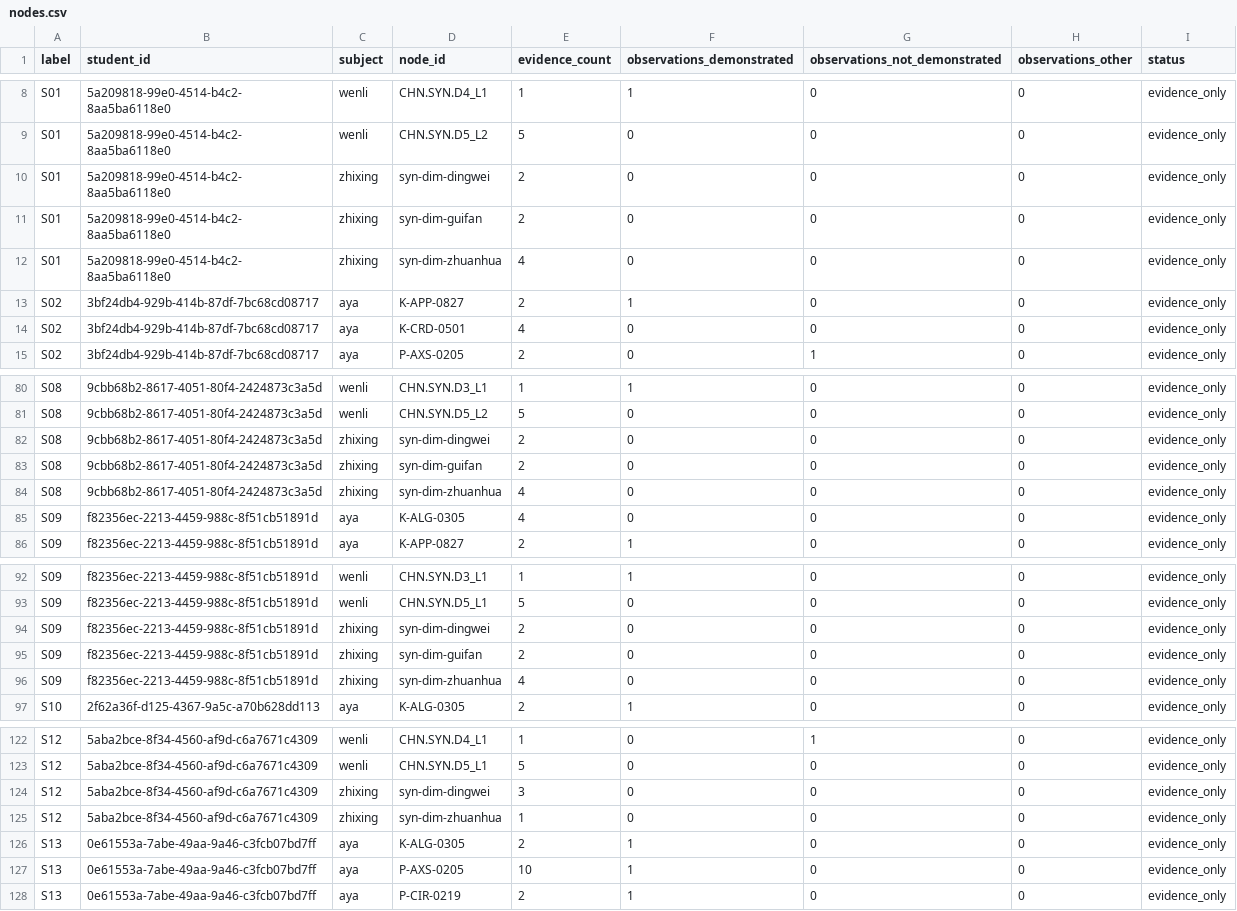
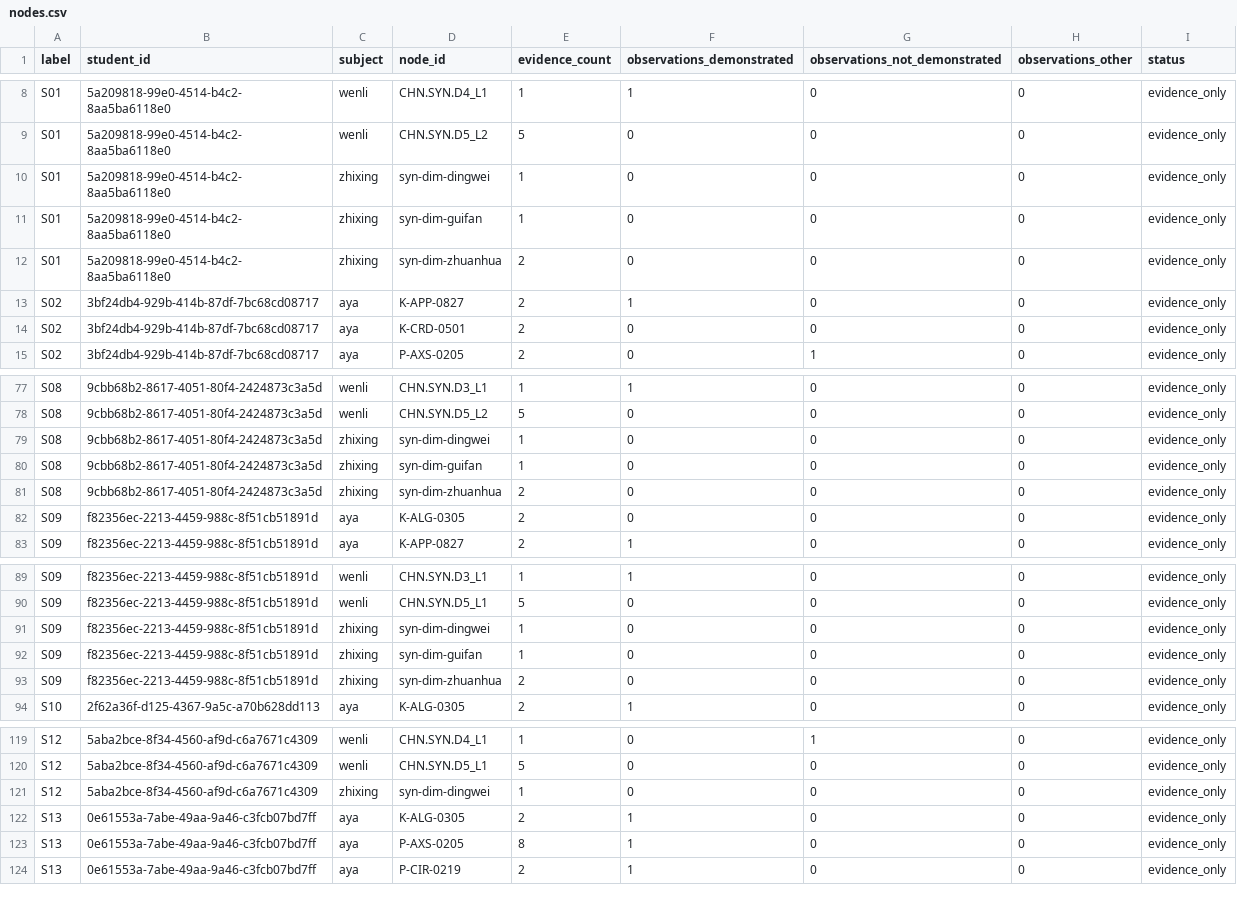
Before and after one commit to zeemen/starbuddy, a CSV file: tools/e2e-cohort/sample/nodes.csv, drawn as a sheet; only a part is shown, gaps mark what is left out; the diff covers the shown part only.

```diff
--- a/tools/e2e-cohort/sample/nodes.csv
+++ b/tools/e2e-cohort/sample/nodes.csv
@@ -9,7 +9,7 @@ S01,5a209818-99e0-4514-b4c2-8aa5ba6118e0,wenli,CHN.SYN.D4_L1,1,1,0,0,evidence_on
 S01,5a209818-99e0-4514-b4c2-8aa5ba6118e0,wenli,CHN.SYN.D5_L2,5,0,0,0,evidence_only
-S01,5a209818-99e0-4514-b4c2-8aa5ba6118e0,zhixing,syn-dim-dingwei,2,0,0,0,evidence_only
-S01,5a209818-99e0-4514-b4c2-8aa5ba6118e0,zhixing,syn-dim-guifan,2,0,0,0,evidence_only
-S01,5a209818-99e0-4514-b4c2-8aa5ba6118e0,zhixing,syn-dim-zhuanhua,4,0,0,0,evidence_only
+S01,5a209818-99e0-4514-b4c2-8aa5ba6118e0,zhixing,syn-dim-dingwei,1,0,0,0,evidence_only
+S01,5a209818-99e0-4514-b4c2-8aa5ba6118e0,zhixing,syn-dim-guifan,1,0,0,0,evidence_only
+S01,5a209818-99e0-4514-b4c2-8aa5ba6118e0,zhixing,syn-dim-zhuanhua,2,0,0,0,evidence_only
 S02,3bf24db4-929b-414b-87df-7bc68cd08717,aya,K-APP-0827,2,1,0,0,evidence_only
-S02,3bf24db4-929b-414b-87df-7bc68cd08717,aya,K-CRD-0501,4,0,0,0,evidence_only
+S02,3bf24db4-929b-414b-87df-7bc68cd08717,aya,K-CRD-0501,2,0,0,0,evidence_only
 S02,3bf24db4-929b-414b-87df-7bc68cd08717,aya,P-AXS-0205,2,0,1,0,evidence_only
@@ -81,6 +78,6 @@ S08,9cbb68b2-8617-4051-80f4-2424873c3a5d,wenli,CHN.SYN.D3_L1,1,1,0,0,evidence_on
 S08,9cbb68b2-8617-4051-80f4-2424873c3a5d,wenli,CHN.SYN.D5_L2,5,0,0,0,evidence_only
-S08,9cbb68b2-8617-4051-80f4-2424873c3a5d,zhixing,syn-dim-dingwei,2,0,0,0,evidence_only
-S08,9cbb68b2-8617-4051-80f4-2424873c3a5d,zhixing,syn-dim-guifan,2,0,0,0,evidence_only
-S08,9cbb68b2-8617-4051-80f4-2424873c3a5d,zhixing,syn-dim-zhuanhua,4,0,0,0,evidence_only
-S09,f82356ec-2213-4459-988c-8f51cb51891d,aya,K-ALG-0305,4,0,0,0,evidence_only
+S08,9cbb68b2-8617-4051-80f4-2424873c3a5d,zhixing,syn-dim-dingwei,1,0,0,0,evidence_only
+S08,9cbb68b2-8617-4051-80f4-2424873c3a5d,zhixing,syn-dim-guifan,1,0,0,0,evidence_only
+S08,9cbb68b2-8617-4051-80f4-2424873c3a5d,zhixing,syn-dim-zhuanhua,2,0,0,0,evidence_only
+S09,f82356ec-2213-4459-988c-8f51cb51891d,aya,K-ALG-0305,2,0,0,0,evidence_only
 S09,f82356ec-2213-4459-988c-8f51cb51891d,aya,K-APP-0827,2,1,0,0,evidence_only
@@ -93,5 +90,5 @@ S09,f82356ec-2213-4459-988c-8f51cb51891d,wenli,CHN.SYN.D3_L1,1,1,0,0,evidence_on
 S09,f82356ec-2213-4459-988c-8f51cb51891d,wenli,CHN.SYN.D5_L1,5,0,0,0,evidence_only
-S09,f82356ec-2213-4459-988c-8f51cb51891d,zhixing,syn-dim-dingwei,2,0,0,0,evidence_only
-S09,f82356ec-2213-4459-988c-8f51cb51891d,zhixing,syn-dim-guifan,2,0,0,0,evidence_only
-S09,f82356ec-2213-4459-988c-8f51cb51891d,zhixing,syn-dim-zhuanhua,4,0,0,0,evidence_only
+S09,f82356ec-2213-4459-988c-8f51cb51891d,zhixing,syn-dim-dingwei,1,0,0,0,evidence_only
+S09,f82356ec-2213-4459-988c-8f51cb51891d,zhixing,syn-dim-guifan,1,0,0,0,evidence_only
+S09,f82356ec-2213-4459-988c-8f51cb51891d,zhixing,syn-dim-zhuanhua,2,0,0,0,evidence_only
 S10,2f62a36f-d125-4367-9a5c-a70b628dd113,aya,K-ALG-0305,2,1,0,0,evidence_only
@@ -123,6 +120,5 @@ S12,5aba2bce-8f34-4560-af9d-c6a7671c4309,wenli,CHN.SYN.D4_L1,1,0,1,0,evidence_on
 S12,5aba2bce-8f34-4560-af9d-c6a7671c4309,wenli,CHN.SYN.D5_L1,5,0,0,0,evidence_only
-S12,5aba2bce-8f34-4560-af9d-c6a7671c4309,zhixing,syn-dim-dingwei,3,0,0,0,evidence_only
-S12,5aba2bce-8f34-4560-af9d-c6a7671c4309,zhixing,syn-dim-zhuanhua,1,0,0,0,evidence_only
+S12,5aba2bce-8f34-4560-af9d-c6a7671c4309,zhixing,syn-dim-dingwei,1,0,0,0,evidence_only
 S13,0e61553a-7abe-49aa-9a46-c3fcb07bd7ff,aya,K-ALG-0305,2,1,0,0,evidence_only
-S13,0e61553a-7abe-49aa-9a46-c3fcb07bd7ff,aya,P-AXS-0205,10,1,0,0,evidence_only
+S13,0e61553a-7abe-49aa-9a46-c3fcb07bd7ff,aya,P-AXS-0205,8,1,0,0,evidence_only
 S13,0e61553a-7abe-49aa-9a46-c3fcb07bd7ff,aya,P-CIR-0219,2,1,0,0,evidence_only
```
Also changed, not shown: 5 removed rows and 37 edited cells elsewhere in this file, tools/e2e-cohort/sample/events.csv, 45 other files.
